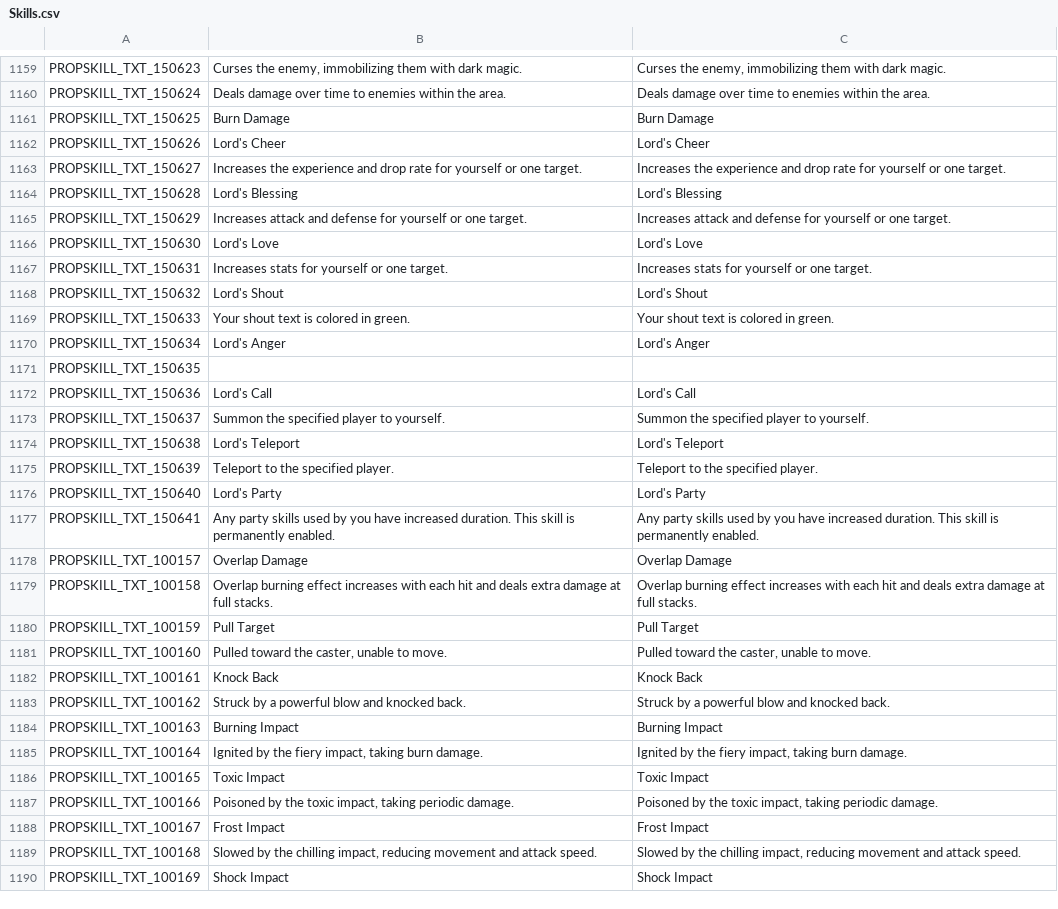
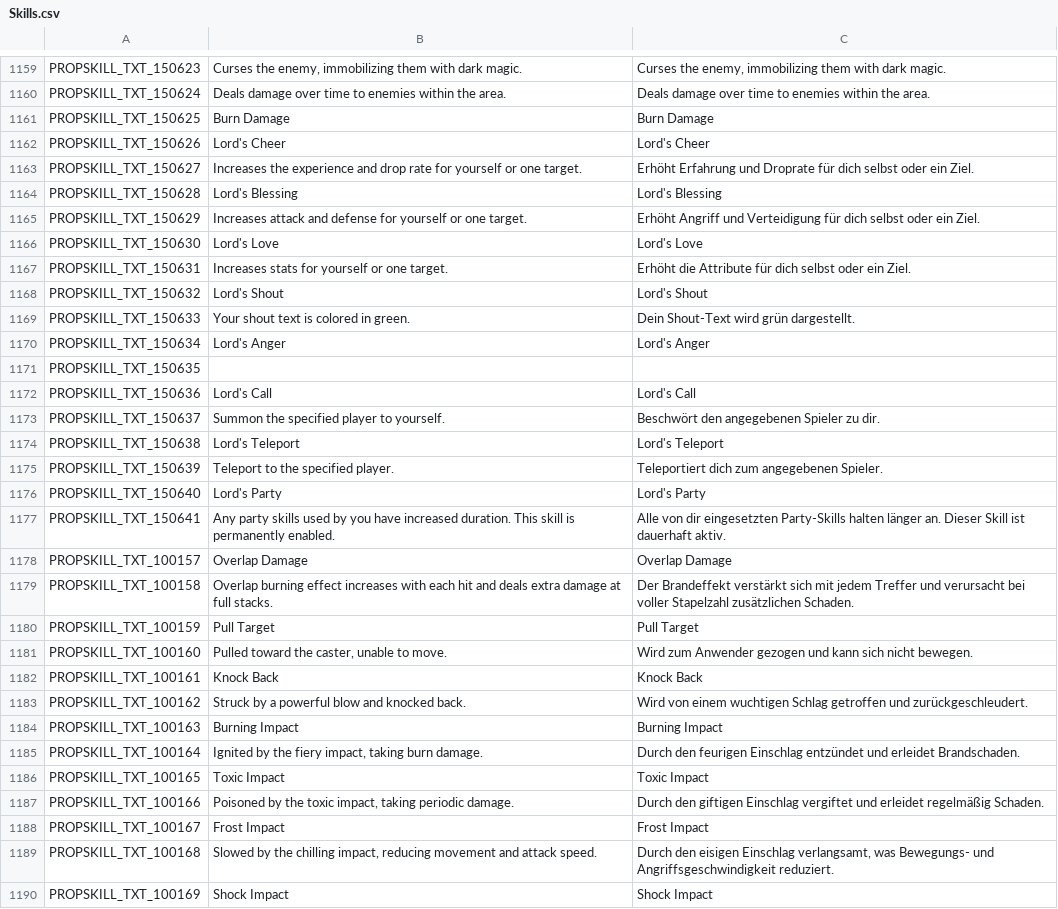
Before and after one commit to Charybdis-Flyff/Flyff-Universe-Translations, a CSV file: German/Skills.csv, drawn as a sheet; only a part is shown, gaps mark what is left out; the diff covers the shown part only.

Commit message:
Part of german 1.5.5 translations

```diff
--- a/German/Skills.csv
+++ b/German/Skills.csv
@@ -1162,9 +1162,9 @@ PROPSKILL_TXT_150625,Burn Damage,Burn Damage
 PROPSKILL_TXT_150626,Lord's Cheer,Lord's Cheer
-PROPSKILL_TXT_150627,Increases the experience and drop rate for yourself or one target.,Increases the experience and drop rate for yourself or one target.
+PROPSKILL_TXT_150627,Increases the experience and drop rate for yourself or one target.,Erhöht Erfahrung und Droprate für dich selbst oder ein Ziel.
 PROPSKILL_TXT_150628,Lord's Blessing,Lord's Blessing
-PROPSKILL_TXT_150629,Increases attack and defense for yourself or one target.,Increases attack and defense for yourself or one target.
+PROPSKILL_TXT_150629,Increases attack and defense for yourself or one target.,Erhöht Angriff und Verteidigung für dich selbst oder ein Ziel.
 PROPSKILL_TXT_150630,Lord's Love,Lord's Love
-PROPSKILL_TXT_150631,Increases stats for yourself or one target.,Increases stats for yourself or one target.
+PROPSKILL_TXT_150631,Increases stats for yourself or one target.,Erhöht die Attribute für dich selbst oder ein Ziel.
 PROPSKILL_TXT_150632,Lord's Shout,Lord's Shout
-PROPSKILL_TXT_150633,Your shout text is colored in green.,Your shout text is colored in green.
+PROPSKILL_TXT_150633,Your shout text is colored in green.,Dein Shout-Text wird grün dargestellt.
 PROPSKILL_TXT_150634,Lord's Anger,Lord's Anger
@@ -1172,19 +1172,19 @@ PROPSKILL_TXT_150635,,
 PROPSKILL_TXT_150636,Lord's Call,Lord's Call
-PROPSKILL_TXT_150637,Summon the specified player to yourself.,Summon the specified player to yourself.
+PROPSKILL_TXT_150637,Summon the specified player to yourself.,Beschwört den angegebenen Spieler zu dir.
 PROPSKILL_TXT_150638,Lord's Teleport,Lord's Teleport
-PROPSKILL_TXT_150639,Teleport to the specified player.,Teleport to the specified player.
+PROPSKILL_TXT_150639,Teleport to the specified player.,Teleportiert dich zum angegebenen Spieler.
 PROPSKILL_TXT_150640,Lord's Party,Lord's Party
-PROPSKILL_TXT_150641,Any party skills used by you have increased duration. This skill is permanently enabled.,Any party skills used by you have increased duration. This skill is permanently enabled.
+PROPSKILL_TXT_150641,Any party skills used by you have increased duration. This skill is permanently enabled.,Alle von dir eingesetzten Party-Skills halten länger an. Dieser Skill ist dauerhaft aktiv.
 PROPSKILL_TXT_100157,Overlap Damage,Overlap Damage
-PROPSKILL_TXT_100158,Overlap burning effect increases with each hit and deals extra damage at full stacks.,Overlap burning effect increases with each hit and deals extra damage at full stacks.
+PROPSKILL_TXT_100158,Overlap burning effect increases with each hit and deals extra damage at full stacks.,Der Brandeffekt verstärkt sich mit jedem Treffer und verursacht bei voller Stapelzahl zusätzlichen Schaden.
 PROPSKILL_TXT_100159,Pull Target,Pull Target
-PROPSKILL_TXT_100160,"Pulled toward the caster, unable to move.","Pulled toward the caster, unable to move."
+PROPSKILL_TXT_100160,"Pulled toward the caster, unable to move.",Wird zum Anwender gezogen und kann sich nicht bewegen.
 PROPSKILL_TXT_100161,Knock Back,Knock Back
-PROPSKILL_TXT_100162,Struck by a powerful blow and knocked back.,Struck by a powerful blow and knocked back.
+PROPSKILL_TXT_100162,Struck by a powerful blow and knocked back.,Wird von einem wuchtigen Schlag getroffen und zurückgeschleudert.
 PROPSKILL_TXT_100163,Burning Impact,Burning Impact
-PROPSKILL_TXT_100164,"Ignited by the fiery impact, taking burn damage.","Ignited by the fiery impact, taking burn damage."
+PROPSKILL_TXT_100164,"Ignited by the fiery impact, taking burn damage.",Durch den feurigen Einschlag entzündet und erleidet Brandschaden.
 PROPSKILL_TXT_100165,Toxic Impact,Toxic Impact
-PROPSKILL_TXT_100166,"Poisoned by the toxic impact, taking periodic damage.","Poisoned by the toxic impact, taking periodic damage."
+PROPSKILL_TXT_100166,"Poisoned by the toxic impact, taking periodic damage.",Durch den giftigen Einschlag vergiftet und erleidet regelmäßig Schaden.
 PROPSKILL_TXT_100167,Frost Impact,Frost Impact
-PROPSKILL_TXT_100168,"Slowed by the chilling impact, reducing movement and attack speed.","Slowed by the chilling impact, reducing movement and attack speed."
+PROPSKILL_TXT_100168,"Slowed by the chilling impact, reducing movement and attack speed.","Durch den eisigen Einschlag verlangsamt, was Bewegungs- und Angriffsgeschwindigkeit reduziert."
 PROPSKILL_TXT_100169,Shock Impact,Shock Impact
```
Also changed, not shown: 19 edited cells elsewhere in this file, German/Map.csv, German/TextClient.csv, 12 other files.
